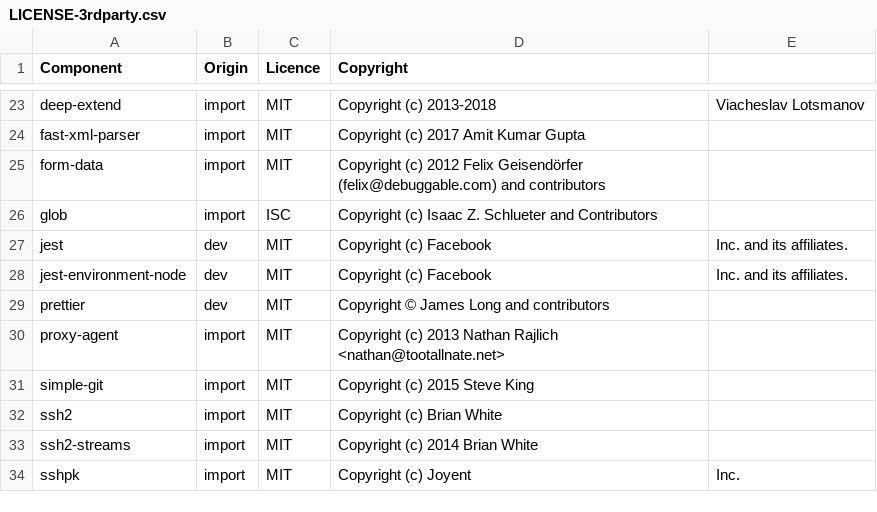
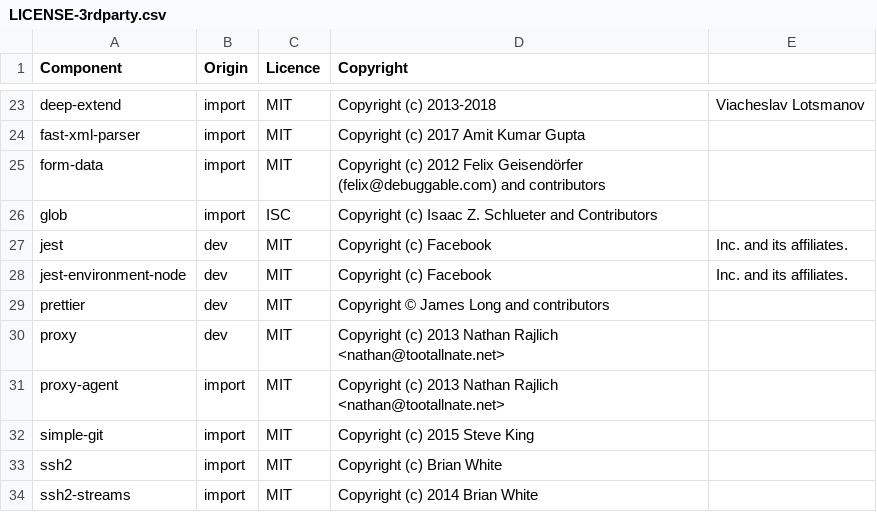
Before and after one commit to DataDog/datadog-ci, a CSV file: LICENSE-3rdparty.csv, drawn as a sheet; only a part is shown, gaps mark what is left out; the shorter side is filled out with more unchanged rows; the diff names each change by its address in the sheet, - before the commit and + after, or states it on an @@ line.

Commit message:
Add tests for getRequestBuilder proxy behavior.

```diff
--- a/LICENSE-3rdparty.csv
+++ b/LICENSE-3rdparty.csv
+row 30: proxy | dev | MIT | Copyright (c) 2013 Nathan Rajlich <nathan@tootallnate.net>
```
Also changed, not shown: 5 other files.
